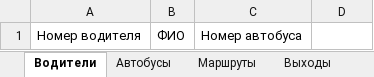
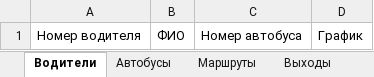
Before and after one commit to oneshotaxe/mgt-next, an Excel workbook: frontend/public/dump.xlsx, sheet Водители, drawn as a sheet; values as stored, in another font and other column widths than the file's, no borders; the diff names each change by its address in the sheet, - before the commit and + after, or states it on an @@ line.

Commit message:
update dump

```diff
--- a/frontend/public/dump.xlsx (sheet Водители)
+++ b/frontend/public/dump.xlsx (sheet Водители)
-D1: (empty)
+D1: График
```
Also changed, not shown: 1 other file.
